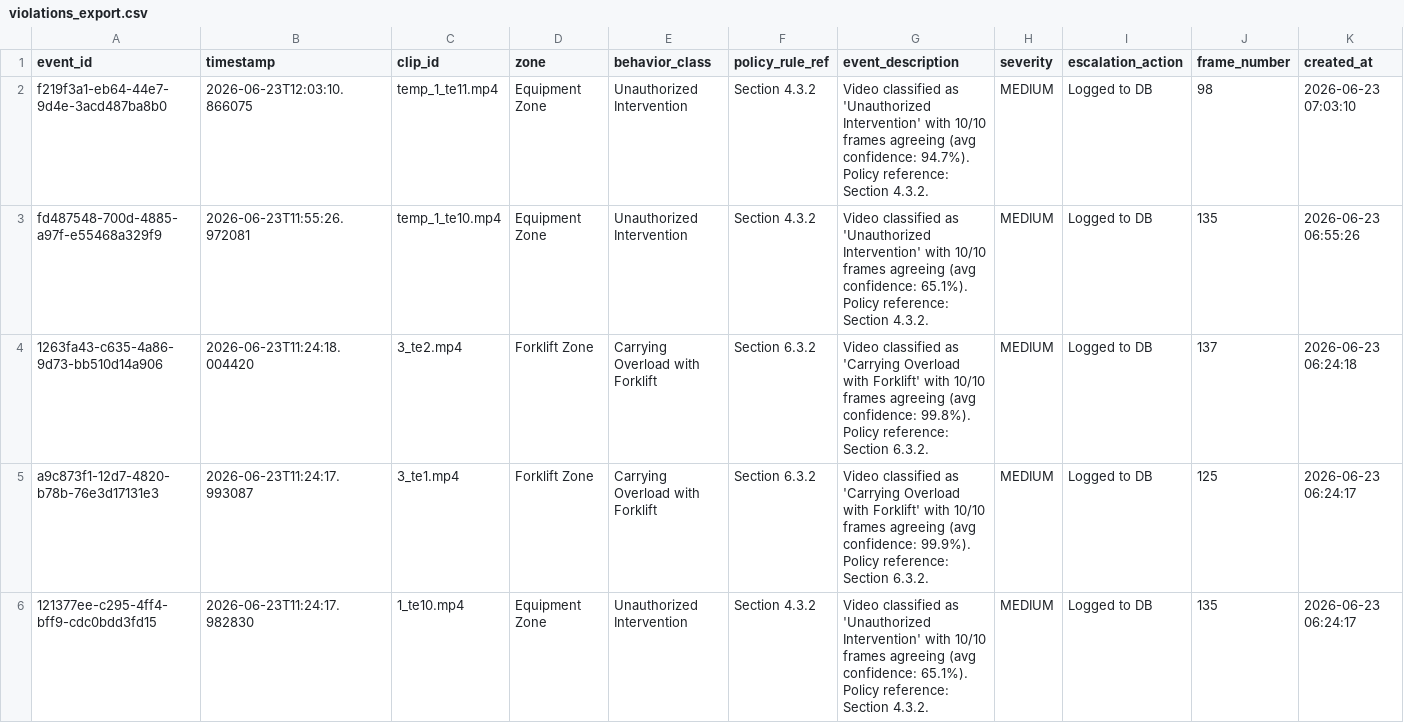
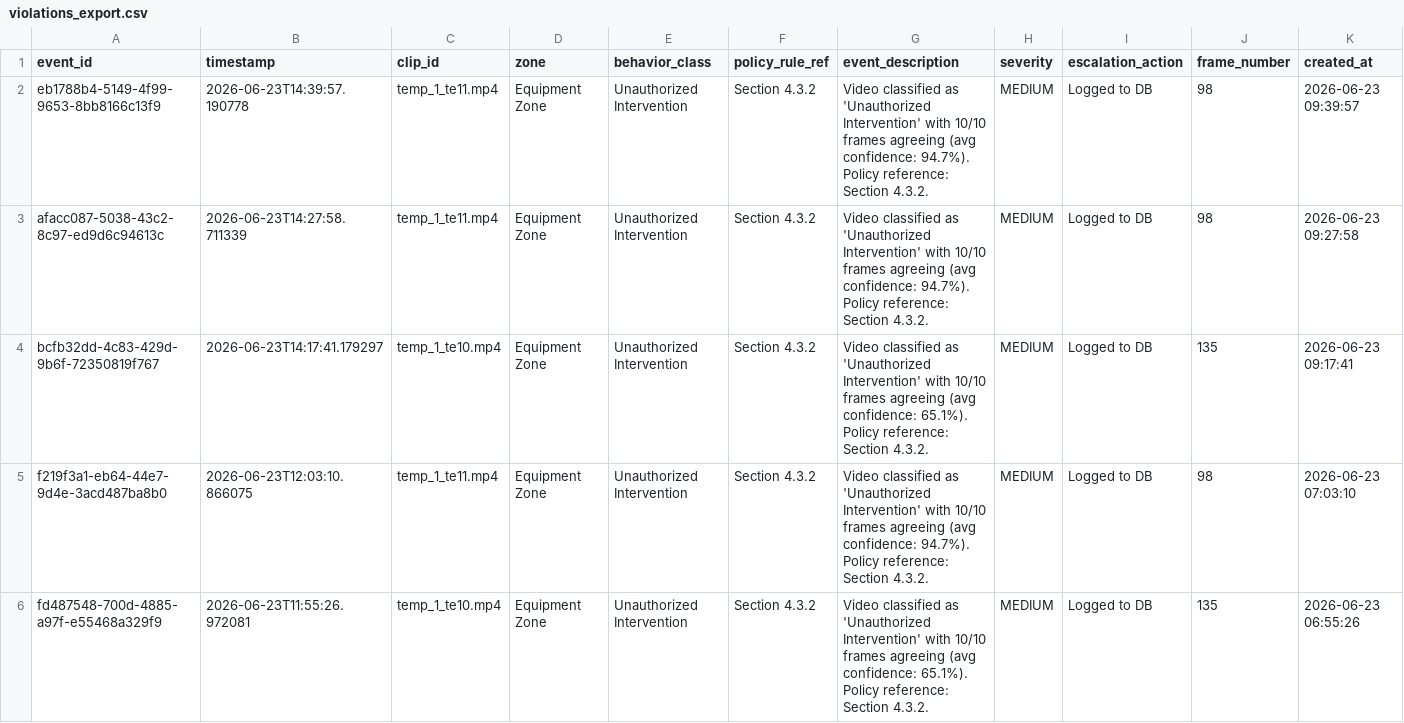
Before and after one commit to sc-haider-ali/factory-compliance-system, a CSV file: outputs/violations_export.csv, drawn as a sheet; only a part is shown; the shorter side is filled out with more unchanged rows; the diff names each change by its address in the sheet, - before the commit and + after, or states it on an @@ line.

```diff
--- a/outputs/violations_export.csv
+++ b/outputs/violations_export.csv
+row 2: eb1788b4-5149-4f99-9653-8bb8166c13f9 | 2026-06-23T14:39:57.190778 | temp_1_te11.mp4 | Equipment Zone | Unauthorized Intervention | Section 4.3.2 | Video classified as 'Unauthorized Intervention' with 10/10 frames agreeing (avg confidence: 94.7%). Policy reference: Section 4.3.2. | MEDIUM | Logged to DB | 98 | 2026-06-23 09:39:57
+row 3: afacc087-5038-43c2-8c97-ed9d6c94613c | 2026-06-23T14:27:58.711339 | temp_1_te11.mp4 | Equipment Zone | Unauthorized Intervention | Section 4.3.2 | Video classified as 'Unauthorized Intervention' with 10/10 frames agreeing (avg confidence: 94.7%). Policy reference: Section 4.3.2. | MEDIUM | Logged to DB | 98 | 2026-06-23 09:27:58
+row 4: bcfb32dd-4c83-429d-9b6f-72350819f767 | 2026-06-23T14:17:41.179297 | temp_1_te10.mp4 | Equipment Zone | Unauthorized Intervention | Section 4.3.2 | Video classified as 'Unauthorized Intervention' with 10/10 frames agreeing (avg confidence: 65.1%). Policy reference: Section 4.3.2. | MEDIUM | Logged to DB | 135 | 2026-06-23 09:17:41
```
Also changed, not shown: 2 other files.
